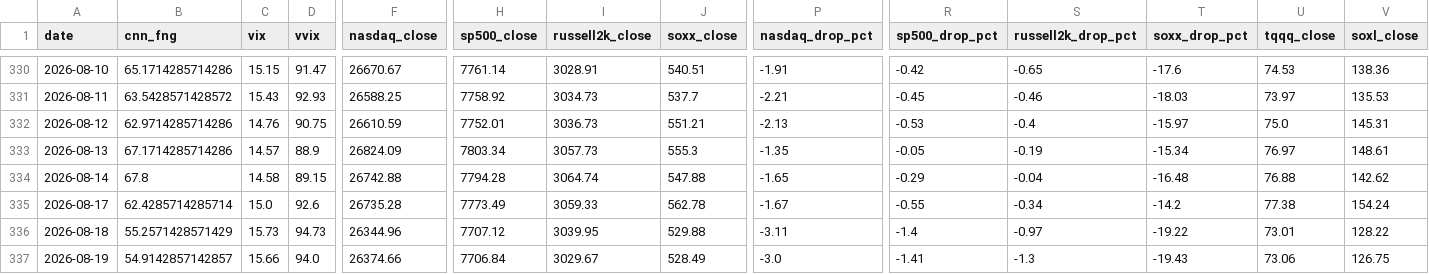
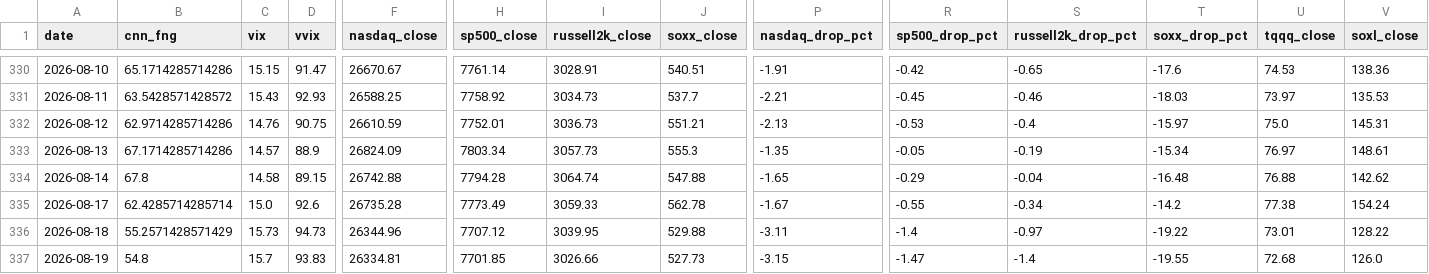
Before and after one commit to komubal-del/pitinvest-bot, a CSV file: pitinvest_history.csv, drawn as a sheet; only a part is shown, gaps mark what is left out; the diff covers the shown part only; the diff names each change by its address in the sheet, - before the commit and + after, or states it on an @@ line.

```diff
--- a/pitinvest_history.csv
+++ b/pitinvest_history.csv
-B337 (cnn_fng): 54.9142857142857
+B337 (cnn_fng): 54.8
-C337 (vix): 15.66
+C337 (vix): 15.7
-D337 (vvix): 94.0
+D337 (vvix): 93.83
-F337 (nasdaq_close): 26374.66
+F337 (nasdaq_close): 26334.81
-H337 (sp500_close): 7706.84
+H337 (sp500_close): 7701.85
-I337 (russell2k_close): 3029.67
+I337 (russell2k_close): 3026.66
-J337 (soxx_close): 528.49
+J337 (soxx_close): 527.73
-P337 (nasdaq_drop_pct): -3.0
+P337 (nasdaq_drop_pct): -3.15
-R337 (sp500_drop_pct): -1.41
+R337 (sp500_drop_pct): -1.47
-S337 (russell2k_drop_pct): -1.3
+S337 (russell2k_drop_pct): -1.4
-T337 (soxx_drop_pct): -19.43
+T337 (soxx_drop_pct): -19.55
-U337 (tqqq_close): 73.06
+U337 (tqqq_close): 72.68
-V337 (soxl_close): 126.75
+V337 (soxl_close): 126.0
```
Also changed, not shown: 7 edited cells elsewhere in this file, 2 other files.
